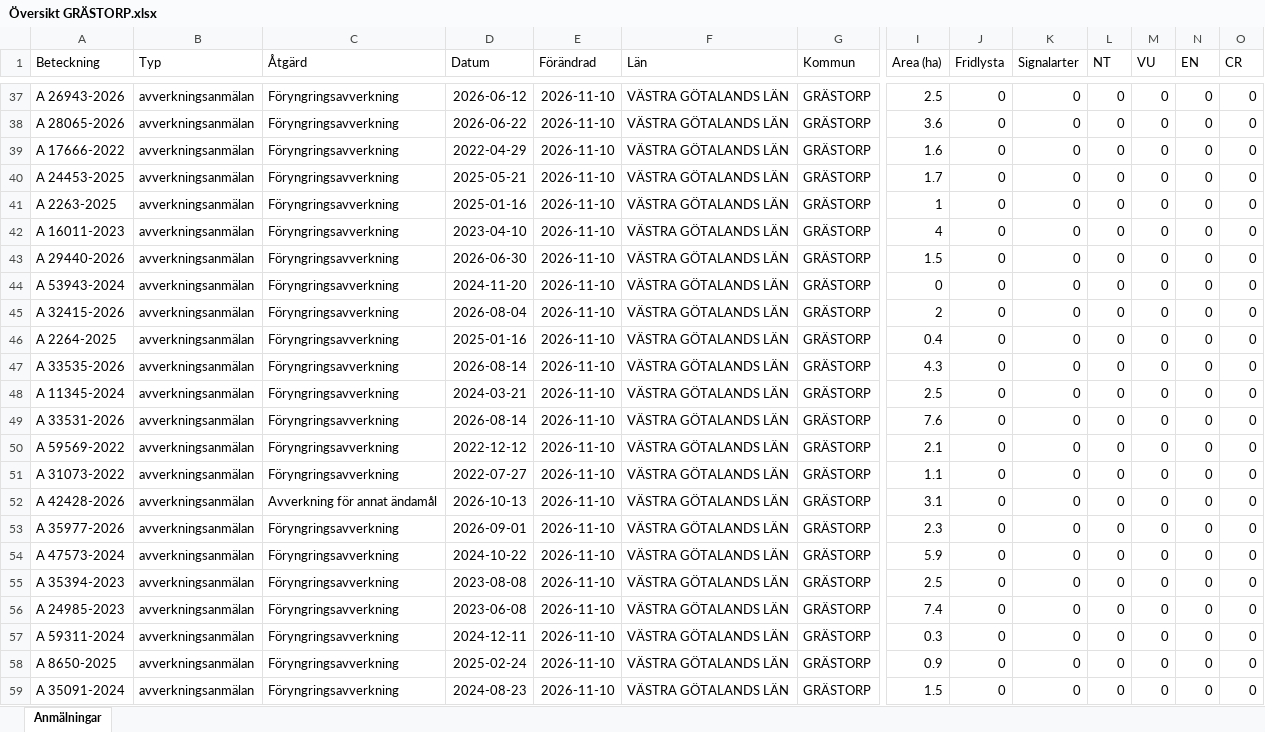
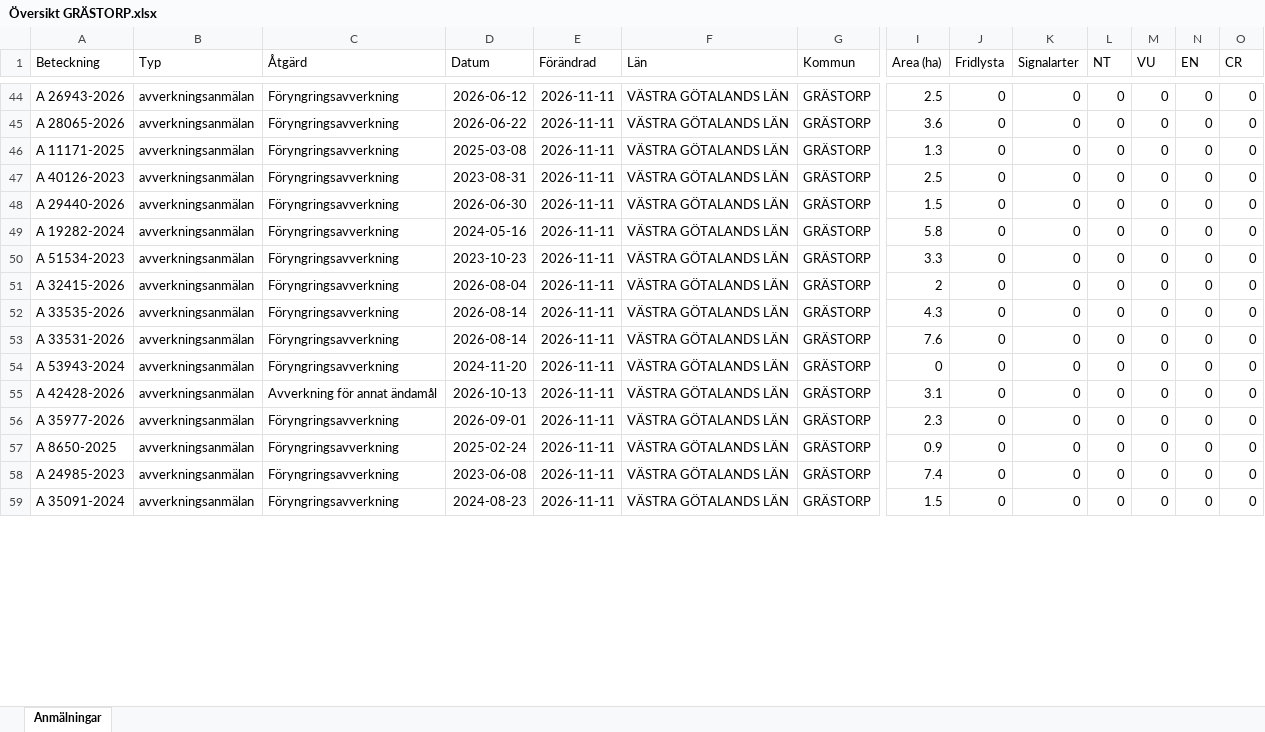
Before and after one commit to klasma/Logging_1444, an Excel workbook: Översikt GRÄSTORP.xlsx, sheet Anmälningar, drawn as a sheet; only a part is shown, gaps mark what is left out; values as stored, in another font and other column widths than the file's, no borders; removed rows and columns are numbered as before the commit, all else as after; rows hold the shown columns only; the diff covers the shown part only; the diff names each change by its address in the sheet, - before the commit and + after, or states it on an @@ line.

```diff
--- a/Översikt GRÄSTORP.xlsx (sheet Anmälningar)
+++ b/Översikt GRÄSTORP.xlsx (sheet Anmälningar)
-E44:E45 (Förändrad): 2026-11-10
+E44:E45 (Förändrad): 2026-11-11
-row 39: A 17666-2022 | avverkningsanmälan | Föryngringsavverkning | 2022-04-29 | 2026-11-10 | VÄSTRA GÖTALANDS LÄN | GRÄSTORP | 1.6 | 0 | 0 | 0 | 0 | 0 | 0
-row 40: A 24453-2025 | avverkningsanmälan | Föryngringsavverkning | 2025-05-21 | 2026-11-10 | VÄSTRA GÖTALANDS LÄN | GRÄSTORP | 1.7 | 0 | 0 | 0 | 0 | 0 | 0
-A46 (Beteckning): A 2263-2025
+A46 (Beteckning): A 11171-2025
-D46 (Datum): 2025-01-16
+D46 (Datum): 2025-03-08
-E46:E48 (Förändrad): 2026-11-10
+E46:E48 (Förändrad): 2026-11-11
-I46 (Area (ha)): 1
+I46 (Area (ha)): 1.3
-A47 (Beteckning): A 16011-2023
+A47 (Beteckning): A 40126-2023
-D47 (Datum): 2023-04-10
+D47 (Datum): 2023-08-31
-I47 (Area (ha)): 4
+I47 (Area (ha)): 2.5
+row 49: A 19282-2024 | avverkningsanmälan | Föryngringsavverkning | 2024-05-16 | 2026-11-11 | VÄSTRA GÖTALANDS LÄN | GRÄSTORP | 5.8 | 0 | 0 | 0 | 0 | 0 | 0
-A50 (Beteckning): A 53943-2024
+A50 (Beteckning): A 51534-2023
-D50 (Datum): 2024-11-20
+D50 (Datum): 2023-10-23
-E50:E51 (Förändrad): 2026-11-10
+E50:E51 (Förändrad): 2026-11-11
-I50 (Area (ha)): 0
+I50 (Area (ha)): 3.3
-row 46: A 2264-2025 | avverkningsanmälan | Föryngringsavverkning | 2025-01-16 | 2026-11-10 | VÄSTRA GÖTALANDS LÄN | GRÄSTORP | 0.4 | 0 | 0 | 0 | 0 | 0 | 0
-E52 (Förändrad): 2026-11-10
+E52 (Förändrad): 2026-11-11
-row 48: A 11345-2024 | avverkningsanmälan | Föryngringsavverkning | 2024-03-21 | 2026-11-10 | VÄSTRA GÖTALANDS LÄN | GRÄSTORP | 2.5 | 0 | 0 | 0 | 0 | 0 | 0
-E53:E54 (Förändrad): 2026-11-10
+E53:E54 (Förändrad): 2026-11-11
-A54 (Beteckning): A 59569-2022
+A54 (Beteckning): A 53943-2024
-D54 (Datum): 2022-12-12
+D54 (Datum): 2024-11-20
-I54 (Area (ha)): 2.1
+I54 (Area (ha)): 0
-row 51: A 31073-2022 | avverkningsanmälan | Föryngringsavverkning | 2022-07-27 | 2026-11-10 | VÄSTRA GÖTALANDS LÄN | GRÄSTORP | 1.1 | 0 | 0 | 0 | 0 | 0 | 0
-E55:E57 (Förändrad): 2026-11-10
+E55:E57 (Förändrad): 2026-11-11
-A57 (Beteckning): A 47573-2024
+A57 (Beteckning): A 8650-2025
-D57 (Datum): 2024-10-22
+D57 (Datum): 2025-02-24
-I57 (Area (ha)): 5.9
+I57 (Area (ha)): 0.9
-row 55: A 35394-2023 | avverkningsanmälan | Föryngringsavverkning | 2023-08-08 | 2026-11-10 | VÄSTRA GÖTALANDS LÄN | GRÄSTORP | 2.5 | 0 | 0 | 0 | 0 | 0 | 0
-E58 (Förändrad): 2026-11-10
+E58 (Förändrad): 2026-11-11
-row 57: A 59311-2024 | avverkningsanmälan | Föryngringsavverkning | 2024-12-11 | 2026-11-10 | VÄSTRA GÖTALANDS LÄN | GRÄSTORP | 0.3 | 0 | 0 | 0 | 0 | 0 | 0
-row 58: A 8650-2025 | avverkningsanmälan | Föryngringsavverkning | 2025-02-24 | 2026-11-10 | VÄSTRA GÖTALANDS LÄN | GRÄSTORP | 0.9 | 0 | 0 | 0 | 0 | 0 | 0
-E59 (Förändrad): 2026-11-10
+E59 (Förändrad): 2026-11-11
```
Also changed, not shown: 13 added rows, 6 removed rows and 79 edited cells elsewhere in this sheet, artfynd/A 31076-2022 artfynd.xlsx, 6 other files.
